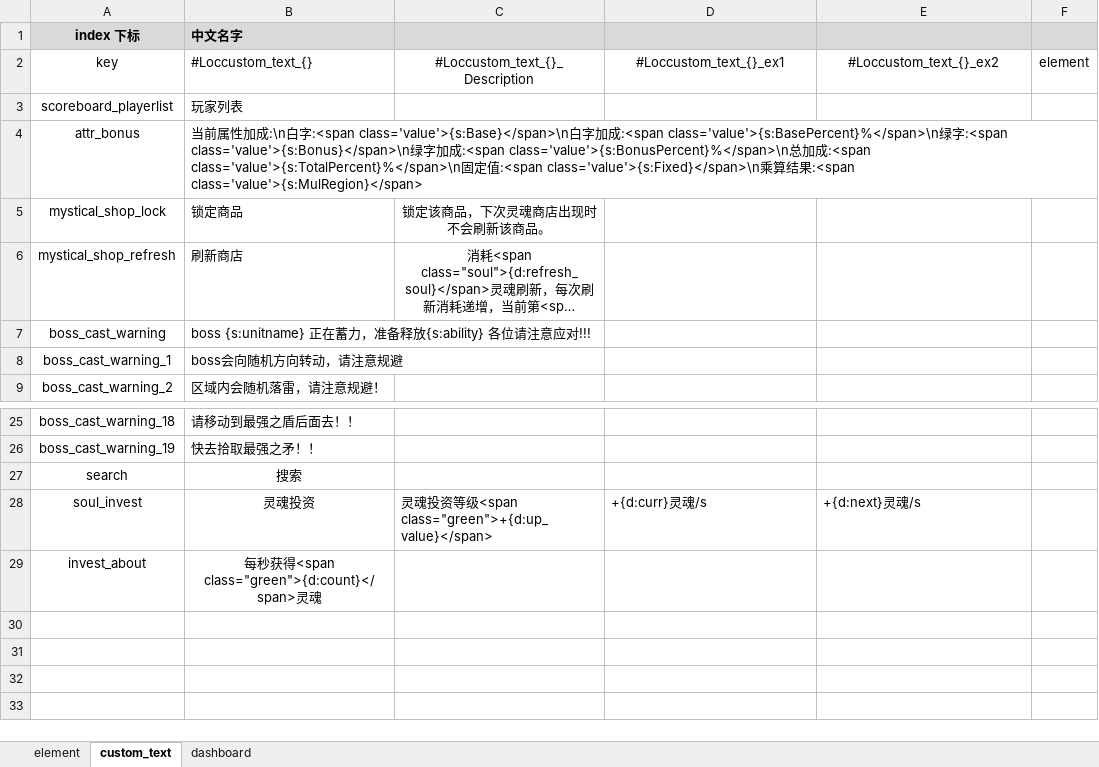
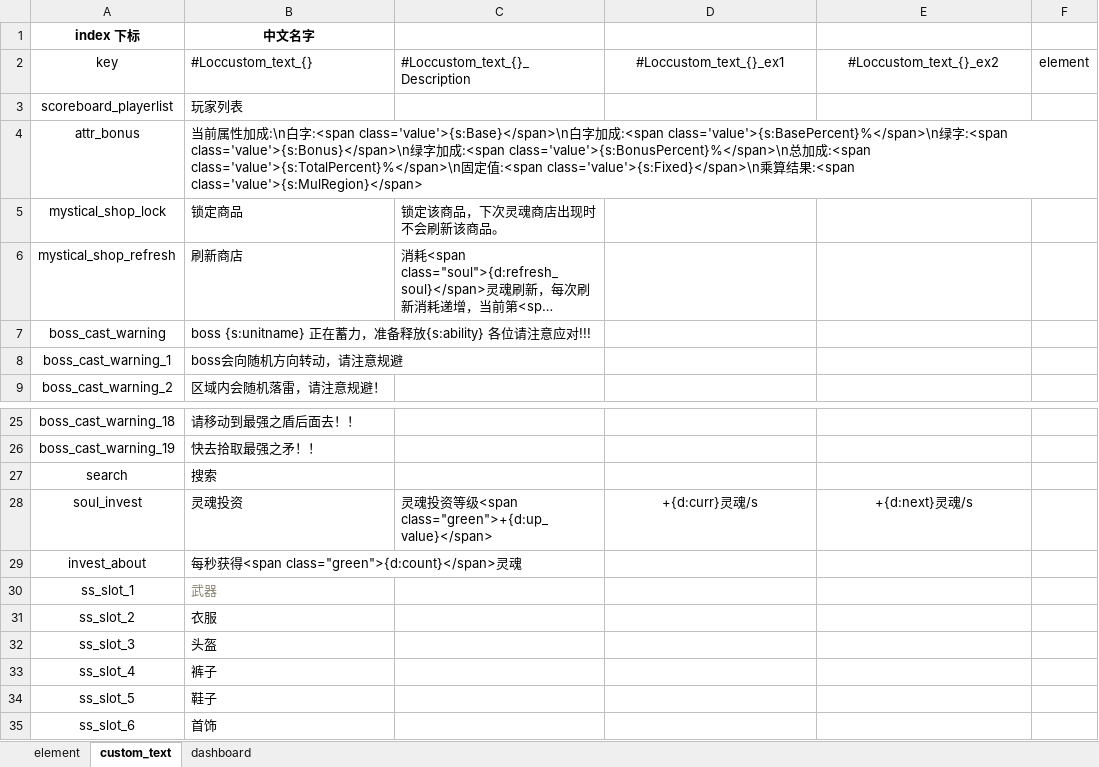
Before and after one commit to YPYT1/nobody, an Excel workbook: excels/localize/localize.xlsx, sheet custom_text, drawn as a sheet; only a part is shown, gaps mark what is left out; long unchanged cells end in …; values as stored, in another font and other column widths than the file's, no borders; the diff names each change by its address in the sheet, - before the commit and + after, or states it on an @@ line.

```diff
--- a/excels/localize/localize.xlsx (sheet custom_text)
+++ b/excels/localize/localize.xlsx (sheet custom_text)
-A1:F1 fill: #D9D9D9
+A1:F1 fill: none
-B1 alignment: left
+B1 alignment: center
-C2 alignment: center
+C2 alignment: left
-C5:C6 alignment: center
+C5:C6 alignment: left
-B27:B29 alignment: center
+B27:B29 alignment: left
-D28:E28 alignment: left
+D28:E28 alignment: center
+row 30: ss_slot_1 | 武器
+row 31: ss_slot_2 | 衣服
+row 32: ss_slot_3 | 头盔
+row 33: ss_slot_4 | 裤子
+row 34: ss_slot_5 | 鞋子
+row 35: ss_slot_6 | 首饰
```
Also changed, not shown: excels/npc_heroes_custom.xlsx, 22 other files.
